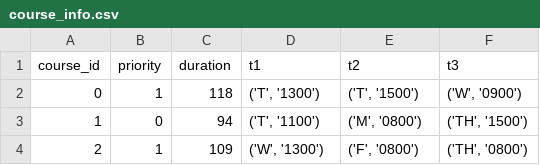
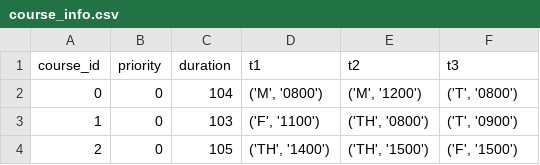
Before and after one commit to ANRGUSC/planR, a CSV file: input_files/course_info.csv, drawn as a sheet.

```diff
--- a/input_files/course_info.csv
+++ b/input_files/course_info.csv
@@ -1,4 +1,4 @@
 course_id,priority,duration,t1,t2,t3
-0,1,118,"('T', '1300')","('T', '1500')","('W', '0900')"
-1,0,94,"('T', '1100')","('M', '0800')","('TH', '1500')"
-2,1,109,"('W', '1300')","('F', '0800')","('TH', '0800')"
+0,0,104,"('M', '0800')","('M', '1200')","('T', '0800')"
+1,0,103,"('F', '1100')","('TH', '0800')","('T', '0900')"
+2,0,105,"('TH', '1400')","('TH', '1500')","('F', '1500')"
```
Also changed, not shown: input_files/community_info.csv, input_files/student_info.csv, 3 other files.
